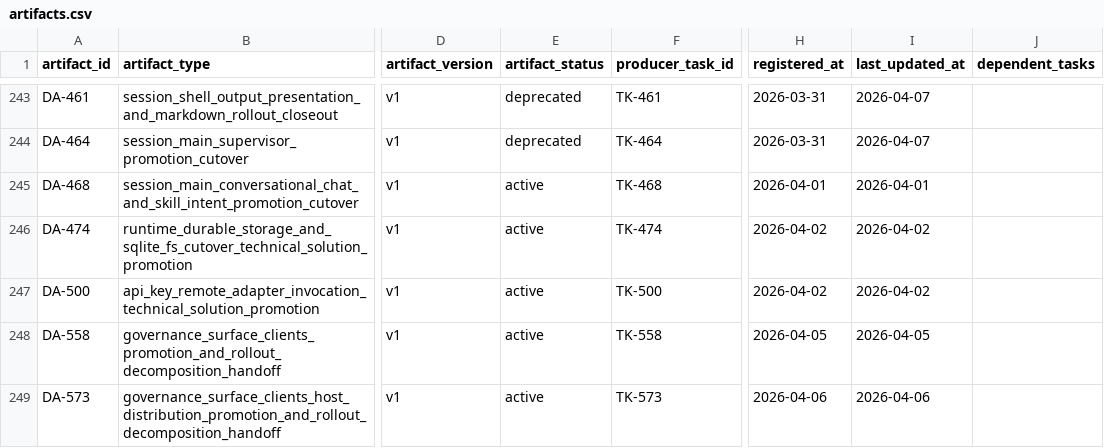
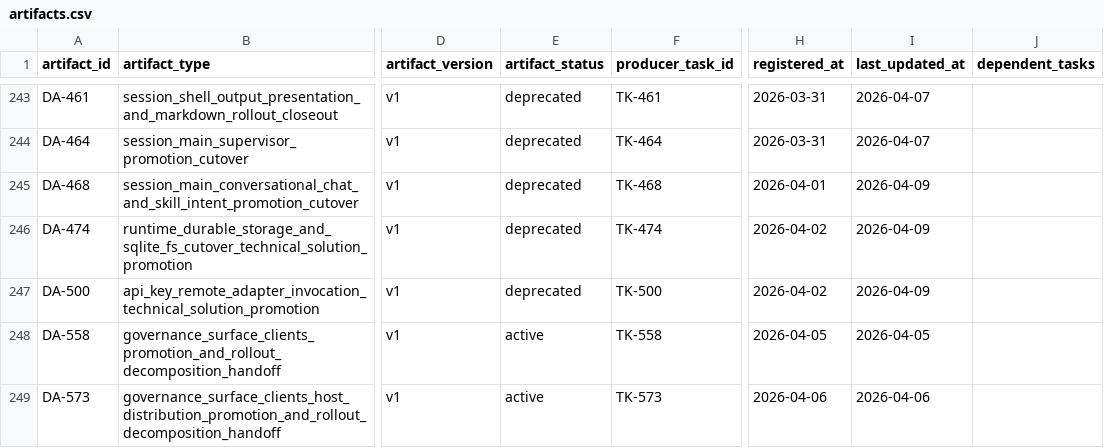
Before and after one commit to JimmyDaddy/repo-ai-governor, a CSV file: .repo-ai-governor/context/artifact-registry/artifacts.csv, drawn as a sheet; only a part is shown, gaps mark what is left out; the diff names each change by its address in the sheet, - before the commit and + after, or states it on an @@ line.

```diff
--- a/.repo-ai-governor/context/artifact-registry/artifacts.csv
+++ b/.repo-ai-governor/context/artifact-registry/artifacts.csv
-E245:E247 (artifact_status): active
+E245:E247 (artifact_status): deprecated
-I245 (last_updated_at): 2026-04-01
+I245 (last_updated_at): 2026-04-09
-I246:I247 (last_updated_at): 2026-04-02
+I246:I247 (last_updated_at): 2026-04-09
```
Also changed, not shown: 6 other files.
